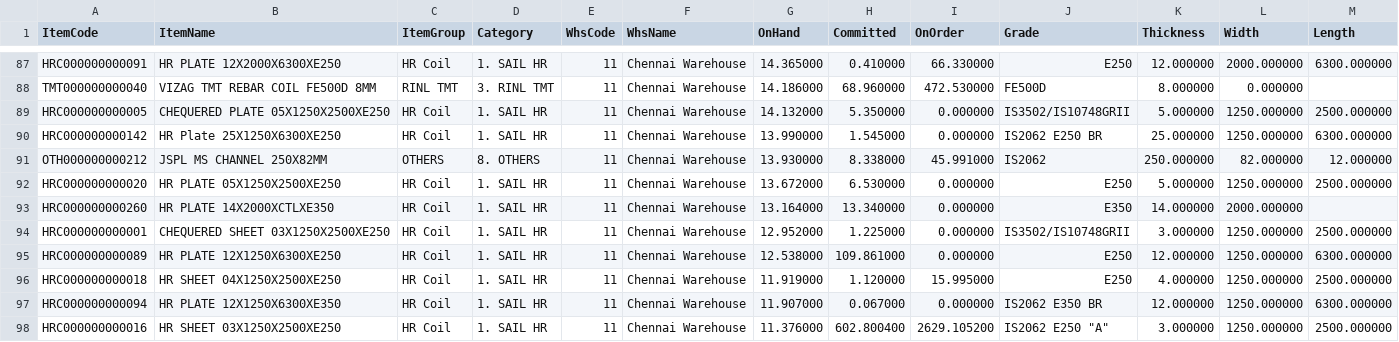
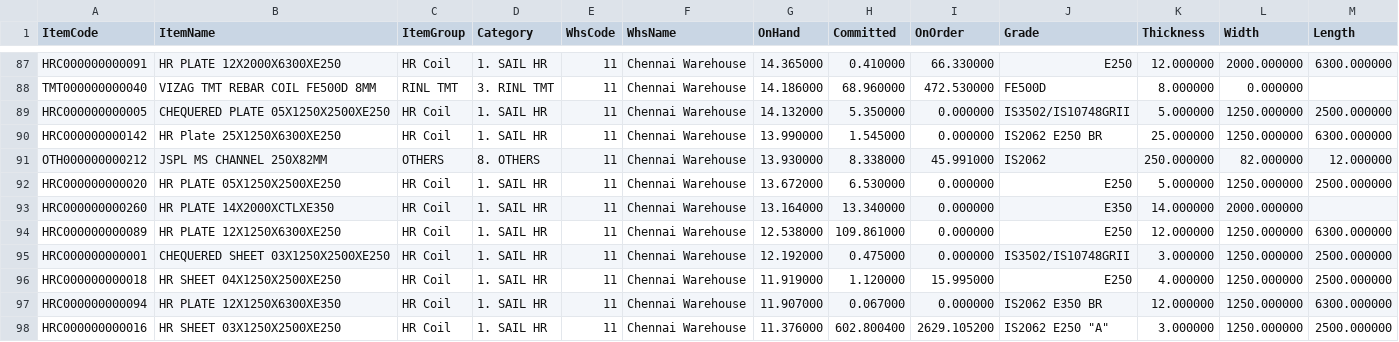
Before and after one commit to BSC23609/bsc-stock-data, a CSV file: mis_stock.csv, drawn as a sheet; only a part is shown, gaps mark what is left out; removed rows and columns are numbered as before the commit, all else as after; the diff covers the shown part only; the diff names each change by its address in the sheet, - before the commit and + after, or states it on an @@ line.

```diff
--- a/mis_stock.csv
+++ b/mis_stock.csv
-row 94: HRC000000000001 | CHEQUERED SHEET 03X1250X2500XE250 | HR Coil | 1. SAIL HR | 11 | Chennai Warehouse | 12.952000 | 1.225000 | 0.000000 | IS3502/IS10748GRII | 3.000000 | 1250.000000 | 2500.000000
+row 95: HRC000000000001 | CHEQUERED SHEET 03X1250X2500XE250 | HR Coil | 1. SAIL HR | 11 | Chennai Warehouse | 12.192000 | 0.475000 | 0.000000 | IS3502/IS10748GRII | 3.000000 | 1250.000000 | 2500.000000
```
Also changed, not shown: 4 added rows, 4 removed rows and 3 edited cells elsewhere in this file, plates.csv, wheels_prod_schedule.csv, 3 other files.
